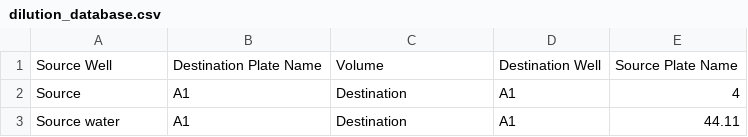
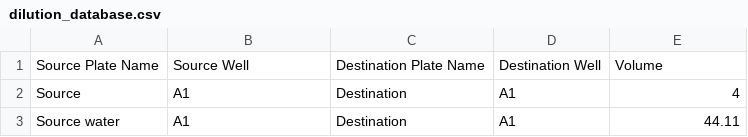
Before and after one commit to frba/biomek, a CSV file: biomek/output/dilution_database.csv, drawn as a sheet; only a part is shown.

```diff
--- a/biomek/output/dilution_database.csv
+++ b/biomek/output/dilution_database.csv
@@ -1,2 +1,2 @@
-Source Well,Destination Plate Name,Volume,Destination Well,Source Plate Name
+Source Plate Name,Source Well,Destination Plate Name,Destination Well,Volume
 Source,A1,Destination,A1,4
```
Also changed, not shown: 5 other files.
